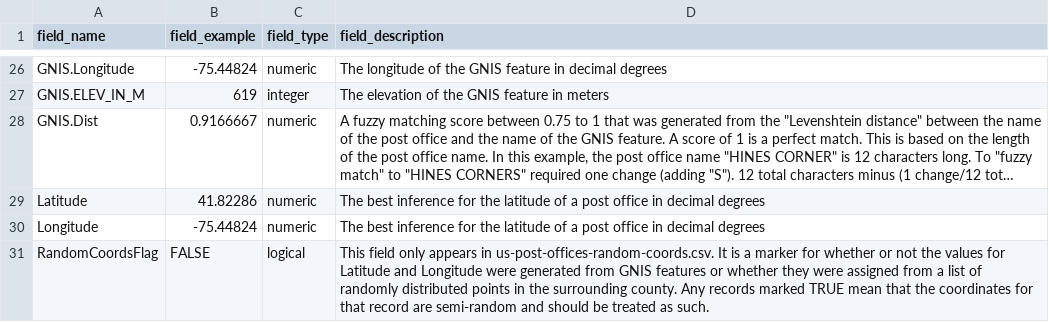
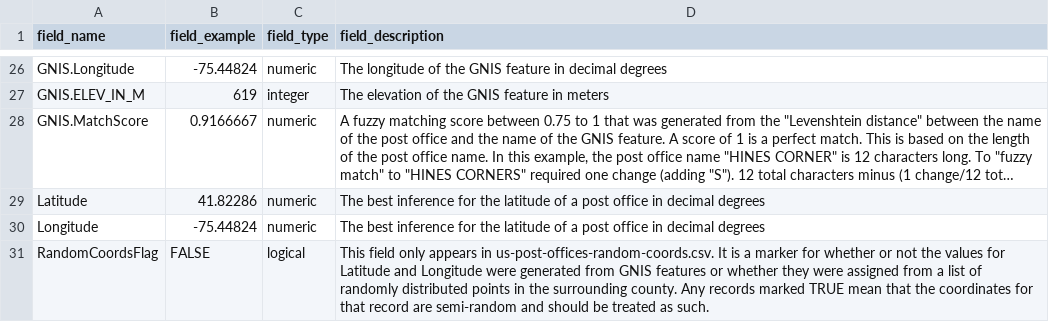
Before and after one commit to cblevins/us-post-offices, a CSV file: us-post-offices-data-dictionary.csv, drawn as a sheet; only a part is shown, gaps mark what is left out; long unchanged cells end in …; the diff names each change by its address in the sheet, - before the commit and + after, or states it on an @@ line.

Commit message:
clarifying GNIS similarity score

```diff
--- a/us-post-offices-data-dictionary.csv
+++ b/us-post-offices-data-dictionary.csv
-A28 (field_name): GNIS.Dist
+A28 (field_name): GNIS.MatchScore
```
Also changed, not shown: 7 other files.
